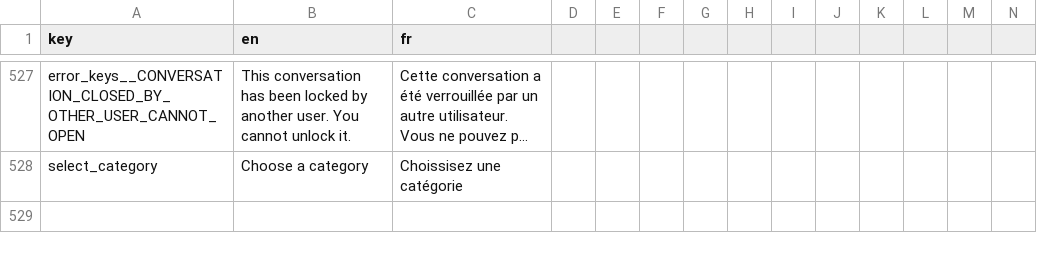
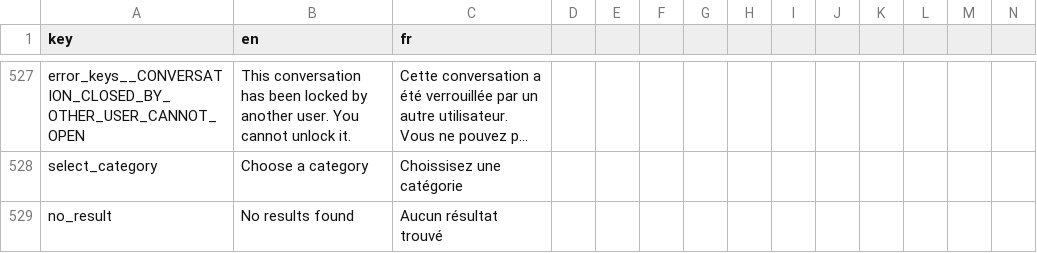
Before and after one commit to shareish/shareish, a CSV file: frontend/src/locales/translations.csv, drawn as a sheet; only a part is shown, gaps mark what is left out; long unchanged cells end in …; rows hold the shown columns only; the diff names each change by its address in the sheet, - before the commit and + after, or states it on an @@ line.

Commit message:
:tada: creation of a new AutoComplete component
this component has a b-autocomplete which, depending on the value of address, will make calls to the photon api to provide suggestions for addresses based on user searches.

For the moment, many addresses are repeated.

```diff
--- a/frontend/src/locales/translations.csv
+++ b/frontend/src/locales/translations.csv
+row 529: no_result | No results found | Aucun résultat trouvé
```
Also changed, not shown: 5 other files.
